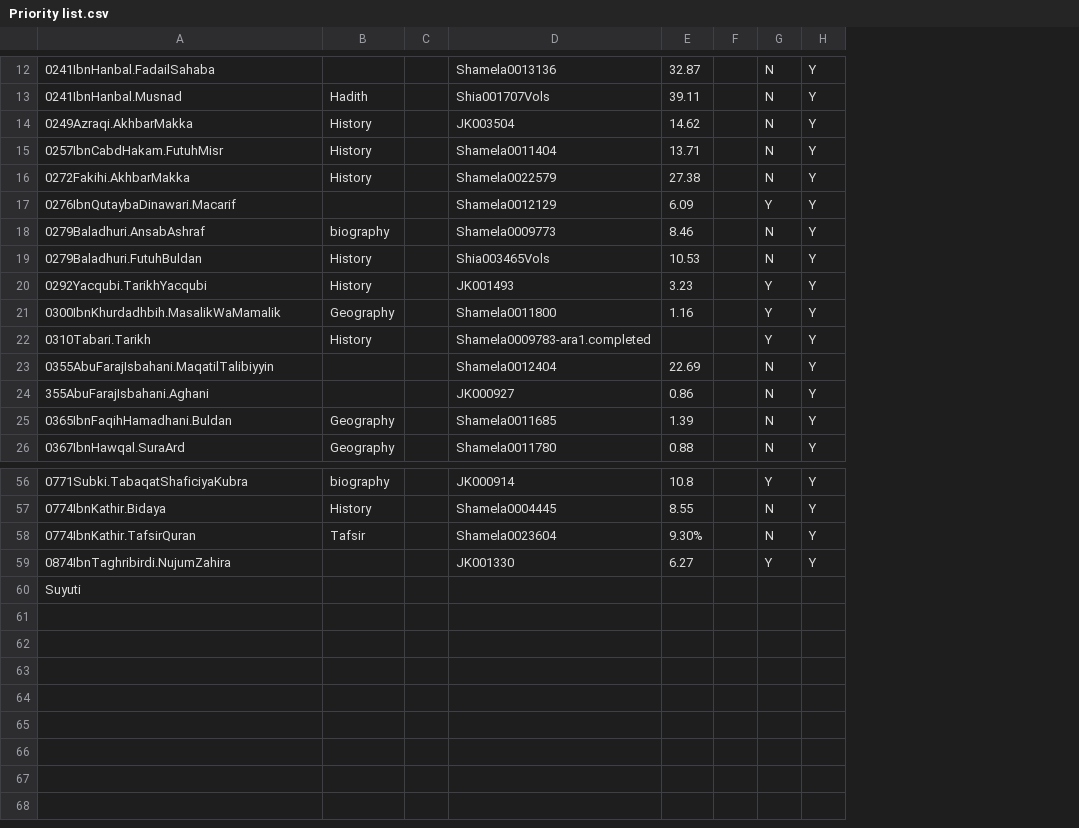
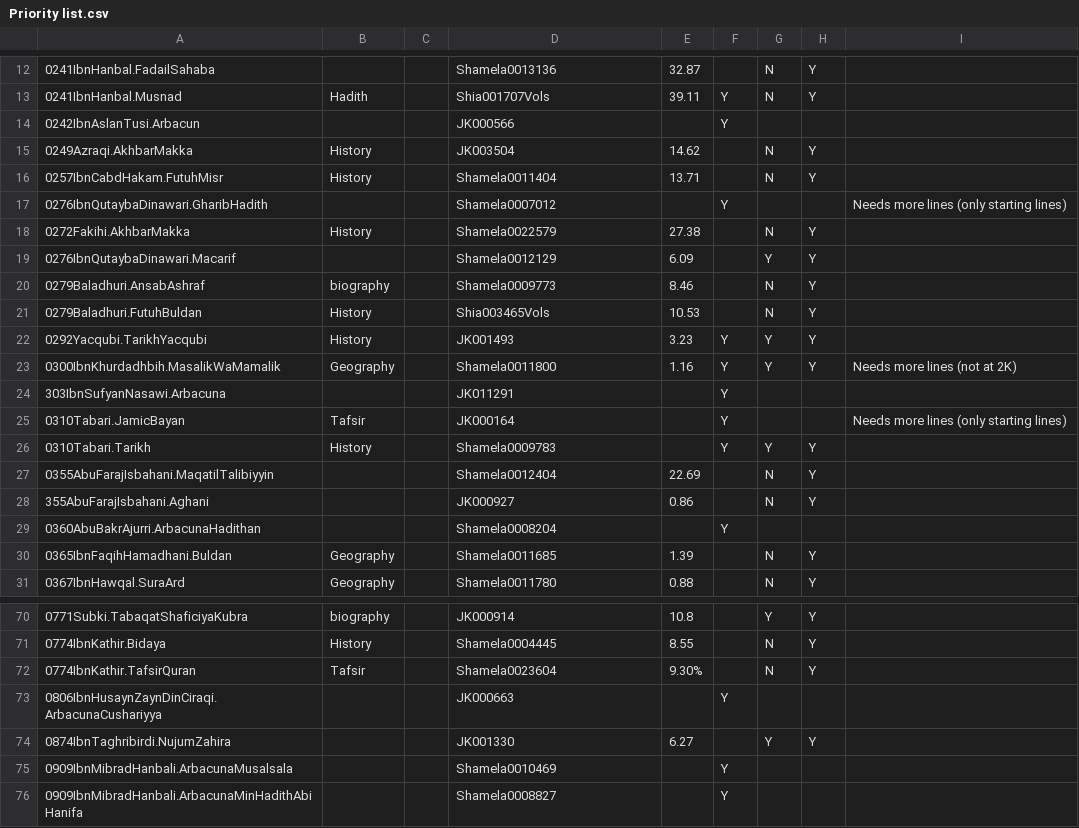
Before and after one commit to kitab-project-org/training-data, a CSV file: Isnads/Priority list.csv, drawn as a sheet; only a part is shown, gaps mark what is left out; removed rows and columns are numbered as before the commit, all else as after; the diff covers the shown part only; the diff names each change by its address in the sheet, - before the commit and + after, or states it on an @@ line.

```diff
--- a/Isnads/Priority list.csv
+++ b/Isnads/Priority list.csv
-column F, empty
+column F, row 13: Y; rows 22-23: Y | Y; row 26: Y
+column I, row 23: Needs more lines (not at 2K)
+row 14: 0242IbnAslanTusi.Arbacun |  |  | JK000566 |  | Y
+row 17: 0276IbnQutaybaDinawari.GharibHadith |  |  | Shamela0007012 |  | Y |  |  | Needs more lines (only starting lines)
+row 24: 303IbnSufyanNasawi.Arbacuna |  |  | JK011291 |  | Y
+row 25: 0310Tabari.JamicBayan | Tafsir |  | JK000164 |  | Y |  |  | Needs more lines (only starting lines)
-D26: Shamela0009783-ara1.completed
+D26: Shamela0009783
+row 29: 0360AbuBakrAjurri.ArbacunaHadithan |  |  | Shamela0008204 |  | Y
+row 73: 0806IbnHusaynZaynDinCiraqi.ArbacunaCushariyya |  |  | JK000663 |  | Y
-row 60: Suyuti
+row 75: 0909IbnMibradHanbali.ArbacunaMusalsala |  |  | Shamela0010469 |  | Y
+row 76: 0909IbnMibradHanbali.ArbacunaMinHadithAbiHanifa |  |  | Shamela0008827 |  | Y
```
Also changed, not shown: 9 added rows elsewhere in this file.
